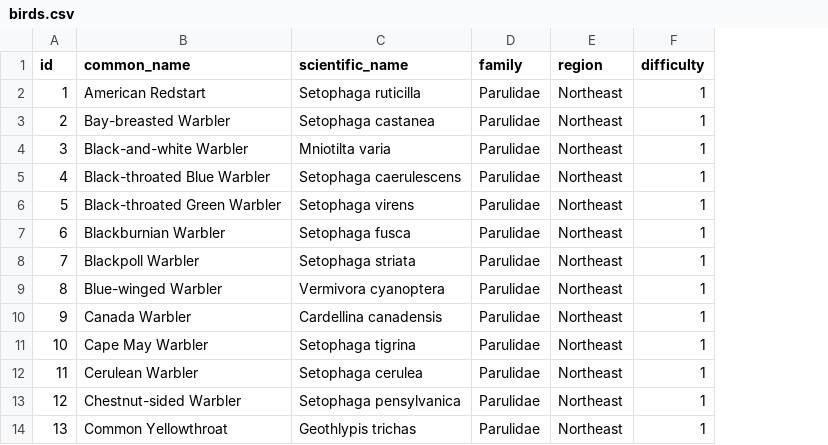
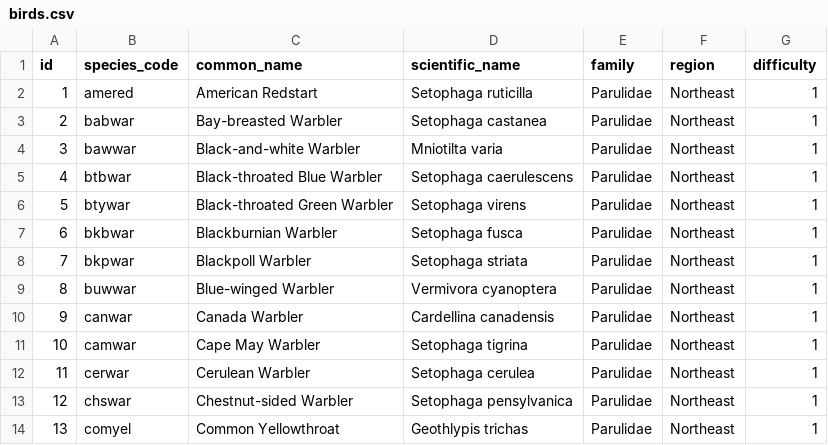
Before and after one commit to cfp02/Birdsong-dataset, a CSV file: packs/northeast-warblers/birds.csv, drawn as a sheet; only a part is shown; the diff names each change by its address in the sheet, - before the commit and + after, or states it on an @@ line.

Commit message:
Updated northeast warblers

```diff
--- a/packs/northeast-warblers/birds.csv
+++ b/packs/northeast-warblers/birds.csv
+column B (species_code), rows 2-14: amered | babwar | bawwar | btbwar | btywar | bkbwar | bkpwar | buwwar | canwar | camwar | cerwar | chswar | comyel
```
Also changed, not shown: packs/northeast-warblers/recordings.csv.
